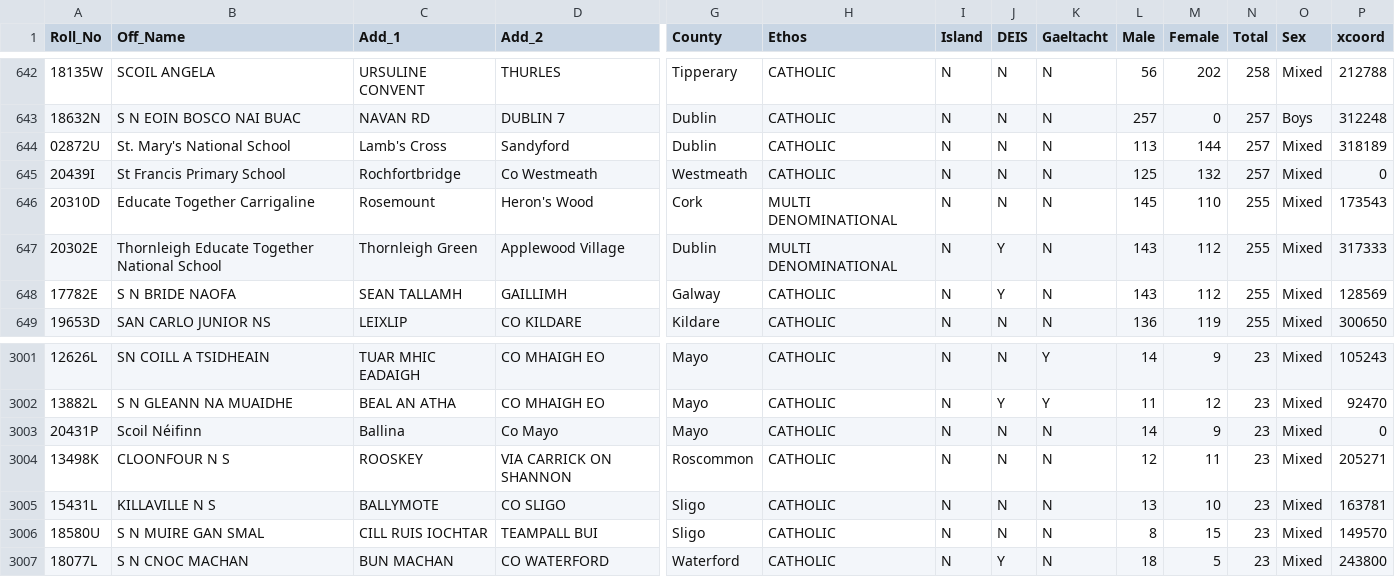
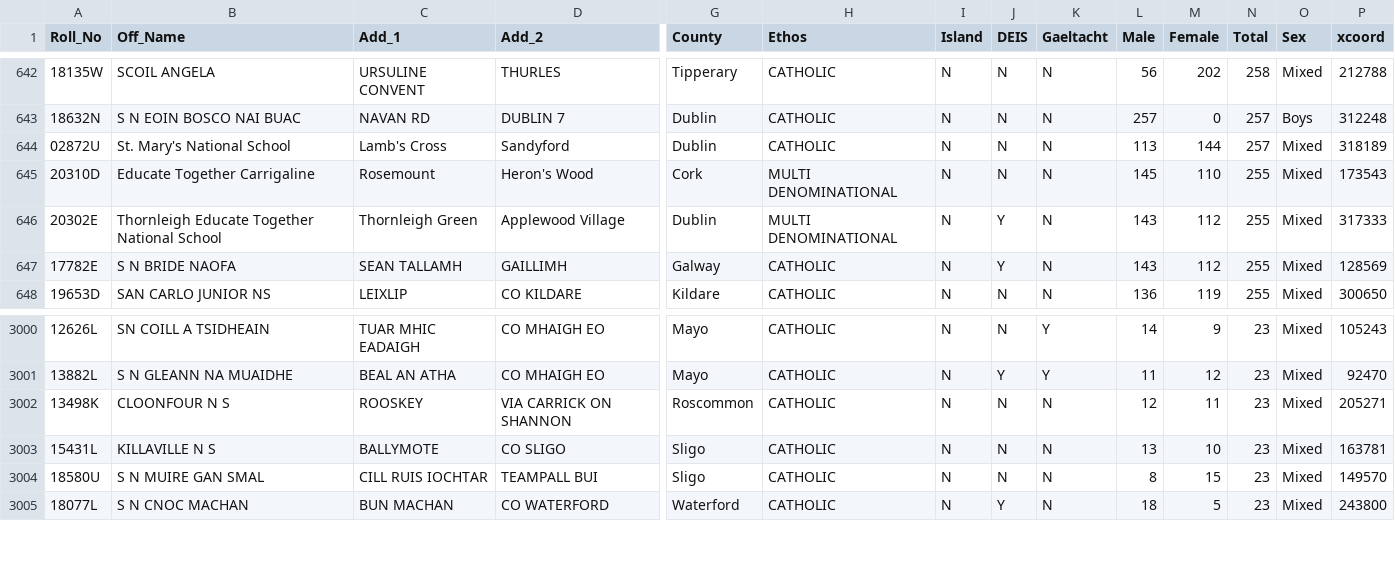
Before and after one commit to colmr/vis_class, a CSV file: primary_schools.csv, drawn as a sheet; only a part is shown, gaps mark what is left out; rows hold the shown columns only; the diff names each change by its address in the sheet, - before the commit and + after, or states it on an @@ line.

Commit message:
Removing schools with incorrect latitude / longitude

```diff
--- a/primary_schools.csv
+++ b/primary_schools.csv
-row 645: 20439I | St Francis Primary School | Rochfortbridge | Co Westmeath | Westmeath | CATHOLIC | N | N | N | 125 | 132 | 257 | Mixed | 0
-row 3003: 20431P | Scoil Néifinn | Ballina | Co Mayo | Mayo | CATHOLIC | N | N | N | 14 | 9 | 23 | Mixed | 0
```
